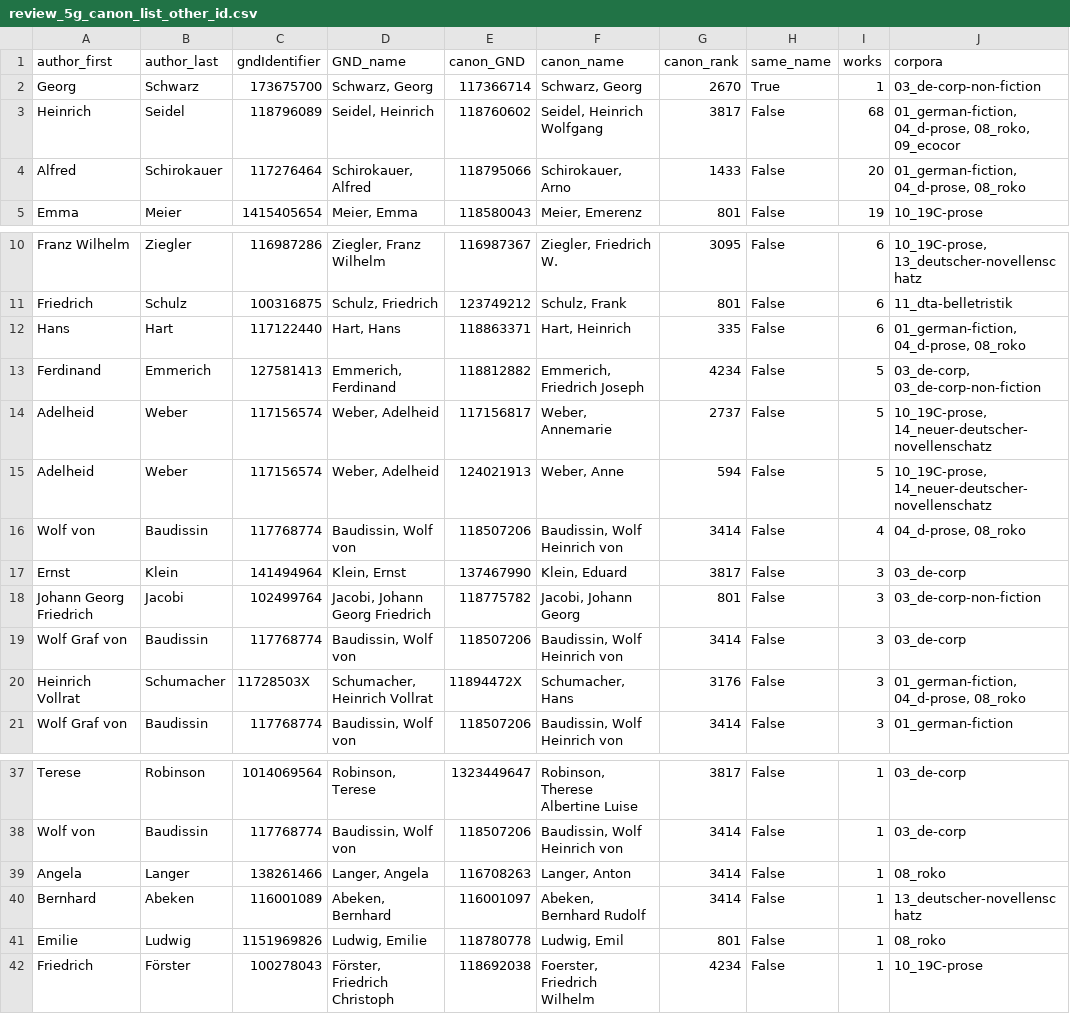
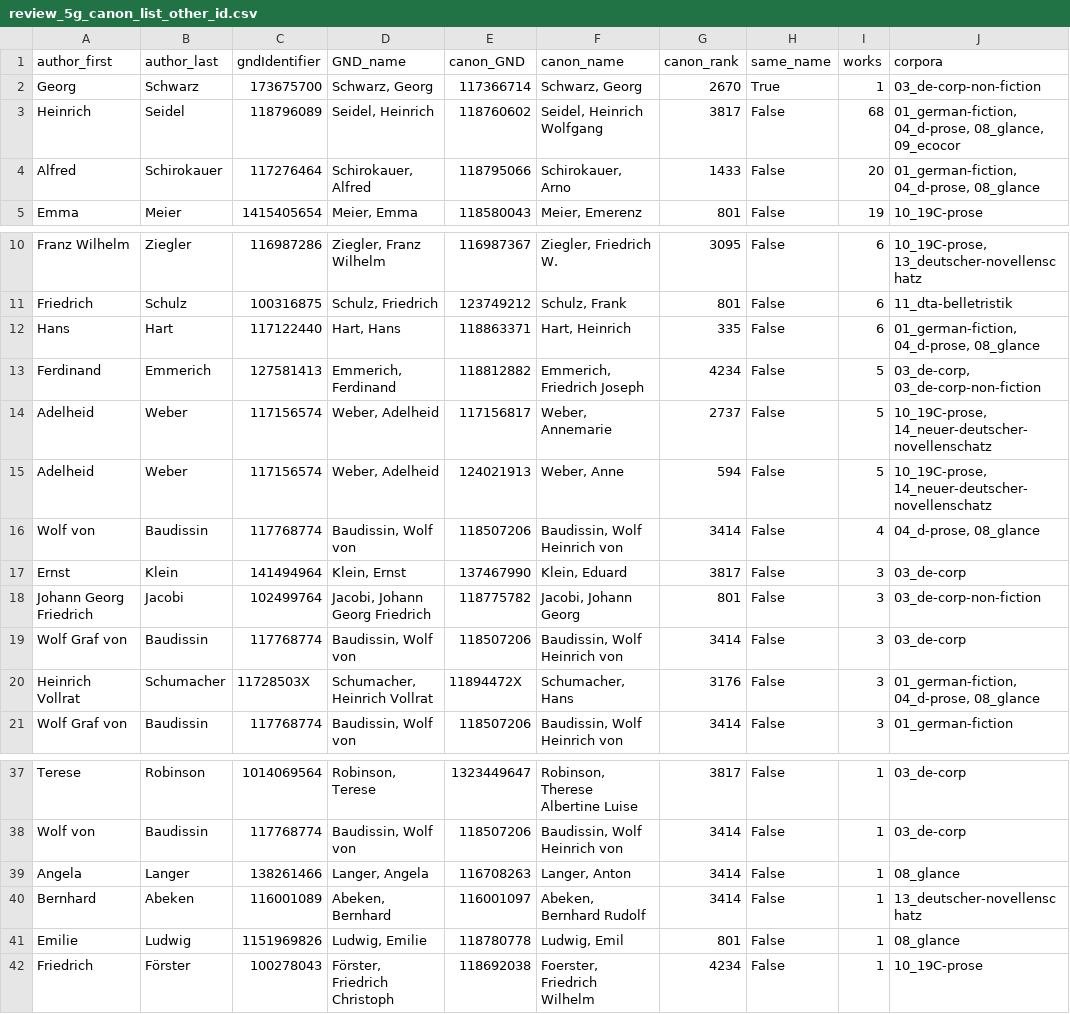
Before and after one commit to MertenKroencke/corpora_and_canonicity, a CSV file: resources/final/review_5g_canon_list_other_id.csv, drawn as a sheet; only a part is shown, gaps mark what is left out; the diff names each change by its address in the sheet, - before the commit and + after, or states it on an @@ line.

```diff
--- a/resources/final/review_5g_canon_list_other_id.csv
+++ b/resources/final/review_5g_canon_list_other_id.csv
-J3 (corpora): 01_german-fiction, 04_d-prose, 08_roko, 09_ecocor
+J3 (corpora): 01_german-fiction, 04_d-prose, 08_glance, 09_ecocor
-J4 (corpora): 01_german-fiction, 04_d-prose, 08_roko
+J4 (corpora): 01_german-fiction, 04_d-prose, 08_glance
-J12 (corpora): 01_german-fiction, 04_d-prose, 08_roko
+J12 (corpora): 01_german-fiction, 04_d-prose, 08_glance
-J16 (corpora): 04_d-prose, 08_roko
+J16 (corpora): 04_d-prose, 08_glance
-J20 (corpora): 01_german-fiction, 04_d-prose, 08_roko
+J20 (corpora): 01_german-fiction, 04_d-prose, 08_glance
-J39 (corpora): 08_roko
+J39 (corpora): 08_glance
-J41 (corpora): 08_roko
+J41 (corpora): 08_glance
```
Also changed, not shown: resources/final/01_german-fiction.csv, resources/final/04_d-prose.csv, 19 other files.
